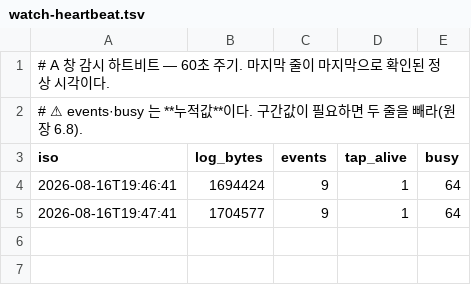
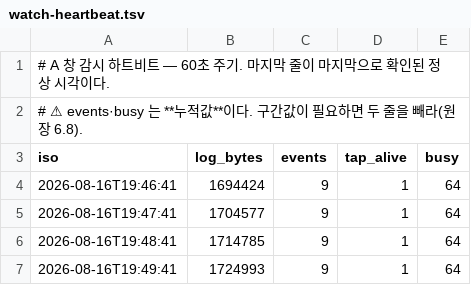
Before and after one commit to pi-lee-lee/team, a TSV file: monitor/watch-heartbeat.tsv, drawn as a sheet; the diff names each change by its address in the sheet, - before the commit and + after, or states it on an @@ line.

```diff
--- a/monitor/watch-heartbeat.tsv
+++ b/monitor/watch-heartbeat.tsv
+row 6: 2026-08-16T19:48:41 | 1714785 | 9 | 1 | 64
+row 7: 2026-08-16T19:49:41 | 1724993 | 9 | 1 | 64
```
Also changed, not shown: 4 other files.
